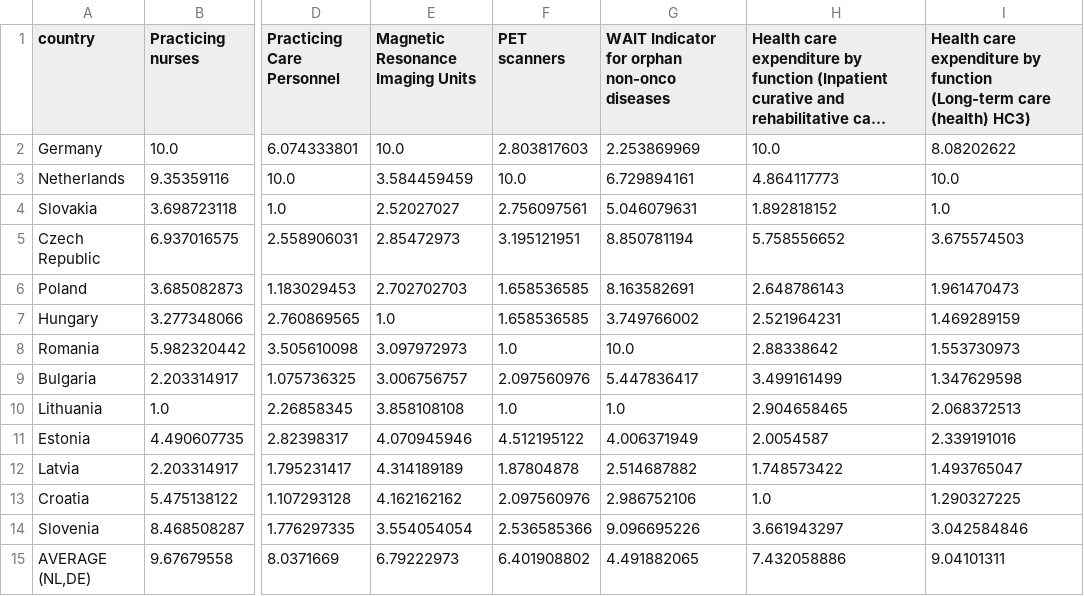
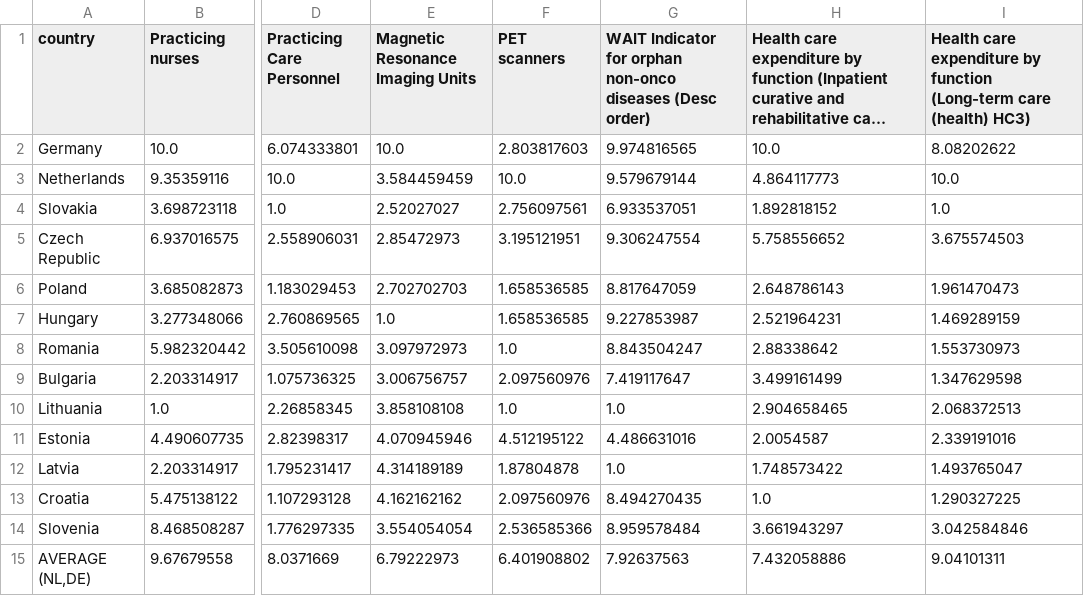
Before and after one commit to k-bartek/neuro_index23, a CSV file: data.csv, drawn as a sheet; only a part is shown, gaps mark what is left out; long unchanged cells end in …; the diff names each change by its address in the sheet, - before the commit and + after, or states it on an @@ line.

Commit message:
Update data.csv
error in WAIT indicator fixed. Lithuania data are missing, thus skewed

```diff
--- a/data.csv
+++ b/data.csv
-G1: …non-onco diseases
+G1: …non-onco diseases (Desc order)
-G2: 2.253869969
+G2: 9.974816565
-G3: 6.729894161
+G3: 9.579679144
-G4: 5.046079631
+G4: 6.933537051
-G5: 8.850781194
+G5: 9.306247554
-G6: 8.163582691
+G6: 8.817647059
-G7: 3.749766002
+G7: 9.227853987
-G8: 10.0
+G8: 8.843504247
-G9: 5.447836417
+G9: 7.419117647
-G11: 4.006371949
+G11: 4.486631016
-G12: 2.514687882
+G12: 1.0
-G13: 2.986752106
+G13: 8.494270435
-G14: 9.096695226
+G14: 8.959578484
-G15: 4.491882065
+G15: 7.92637563
```
